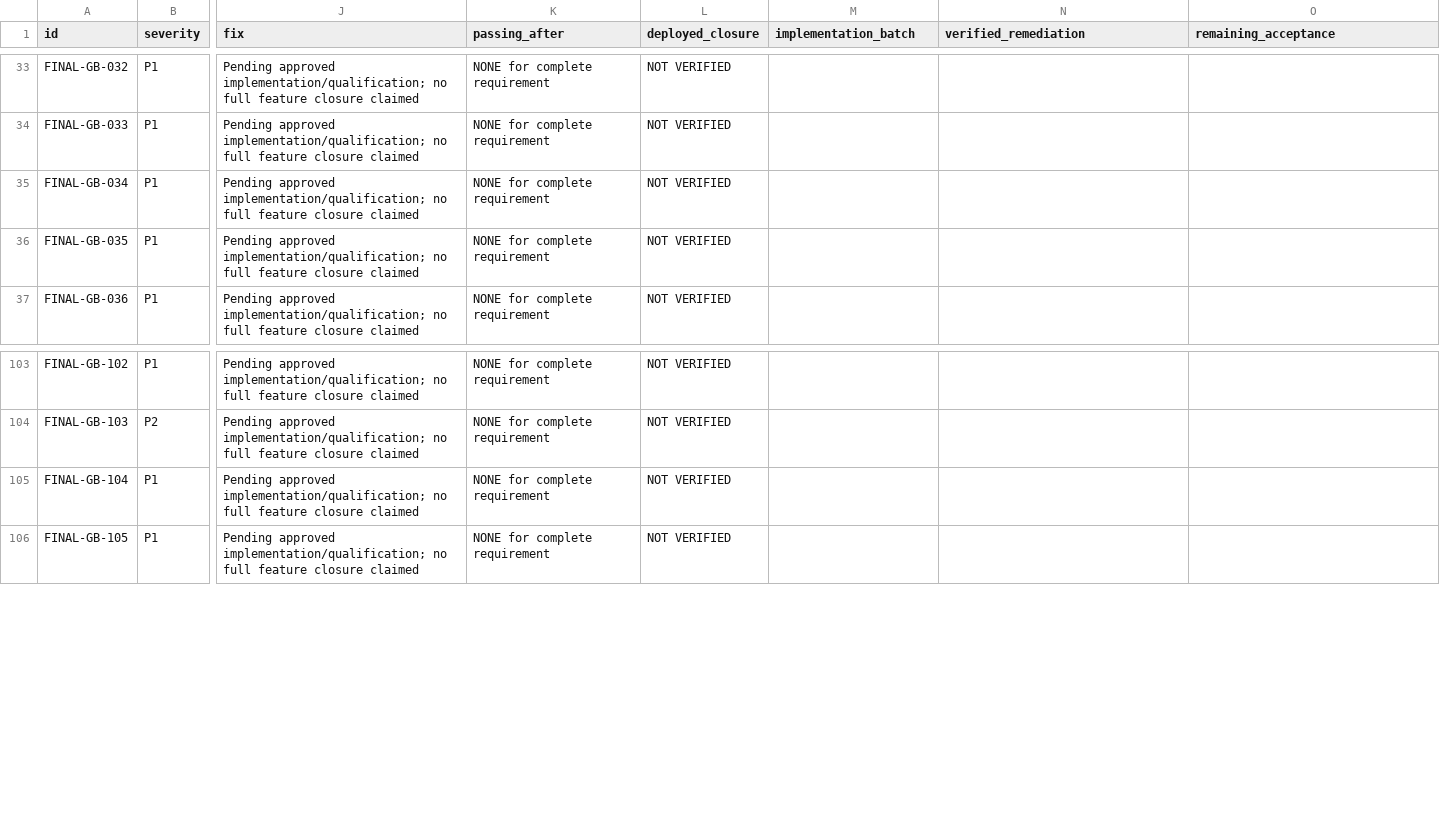
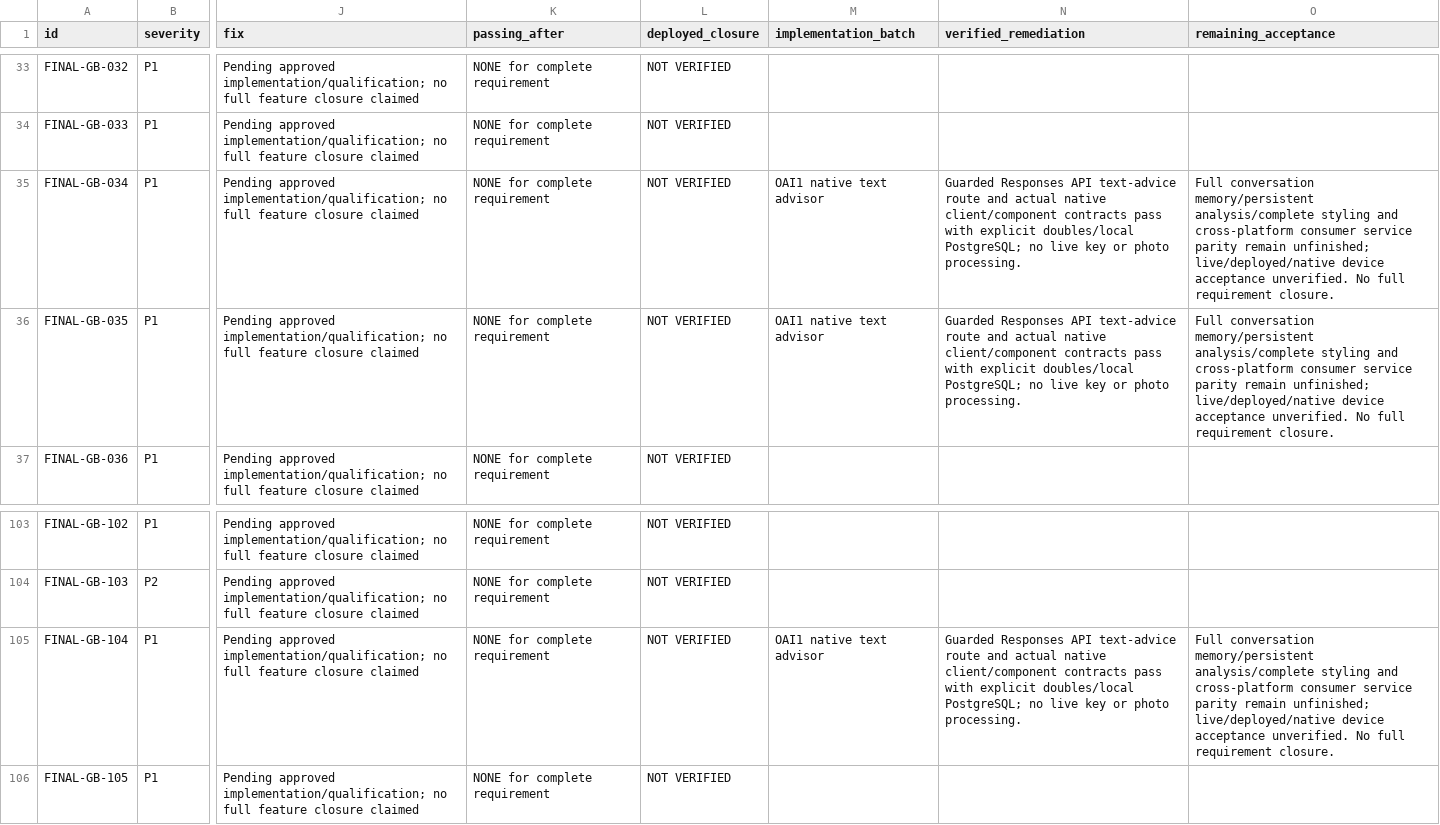
Before and after one commit to Unparalleled-Media-1/Glamit, a CSV file: docs/launch/DEFECT_REGISTER.csv, drawn as a sheet; only a part is shown, gaps mark what is left out; the diff names each change by its address in the sheet, - before the commit and + after, or states it on an @@ line.

```diff
--- a/docs/launch/DEFECT_REGISTER.csv
+++ b/docs/launch/DEFECT_REGISTER.csv
-M35:M36 (implementation_batch): (empty)
+M35:M36 (implementation_batch): OAI1 native text advisor
-N35:N36 (verified_remediation): (empty)
+N35:N36 (verified_remediation): Guarded Responses API text-advice route and actual native client/component contracts pass with explicit doubles/local PostgreSQL; no live key or photo processing.
-O35:O36 (remaining_acceptance): (empty)
+O35:O36 (remaining_acceptance): Full conversation memory/persistent analysis/complete styling and cross-platform consumer service parity remain unfinished; live/deployed/native device acceptance unverified. No full requirement closure.
-M105 (implementation_batch): (empty)
+M105 (implementation_batch): OAI1 native text advisor
-N105 (verified_remediation): (empty)
+N105 (verified_remediation): Guarded Responses API text-advice route and actual native client/component contracts pass with explicit doubles/local PostgreSQL; no live key or photo processing.
-O105 (remaining_acceptance): (empty)
+O105 (remaining_acceptance): Full conversation memory/persistent analysis/complete styling and cross-platform consumer service parity remain unfinished; live/deployed/native device acceptance unverified. No full requirement closure.
```
Also changed, not shown: docs/launch/COMPLETE_FEATURE_MATRIX.csv, 44 other files.
